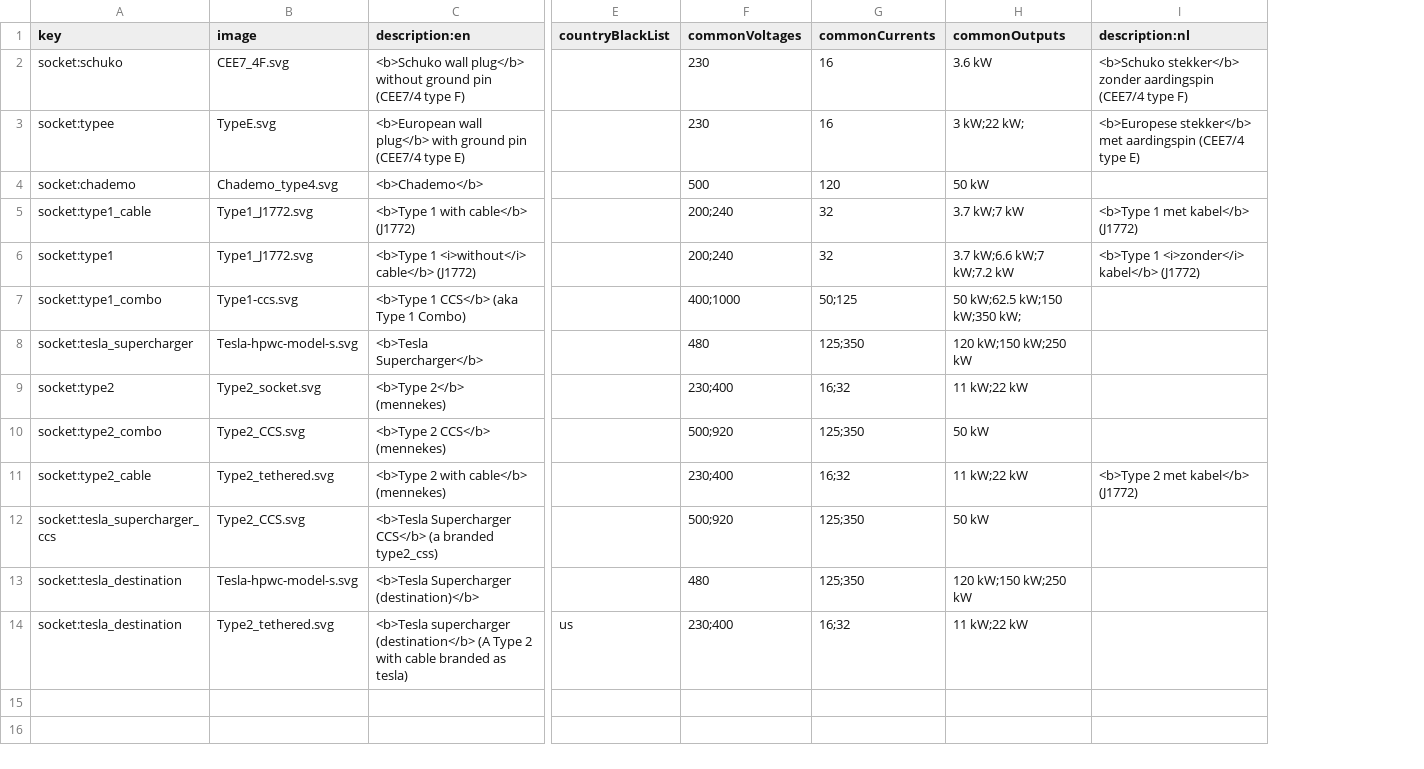
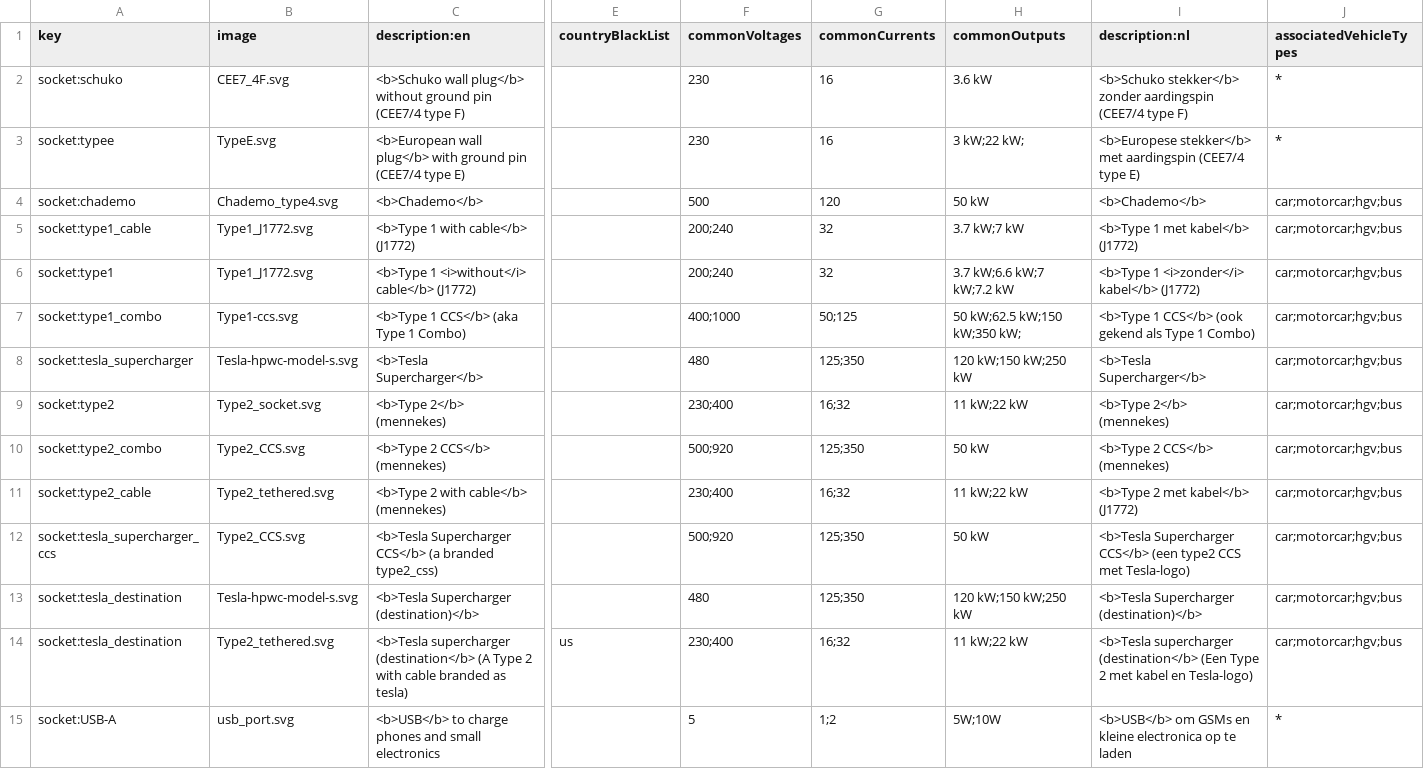
Before and after one commit to pietervdvn/MapComplete, a CSV file: assets/layers/charging_station/types.csv, drawn as a sheet; only a part is shown, gaps mark what is left out; rows hold the shown columns only; the diff names each change by its address in the sheet, - before the commit and + after, or states it on an @@ line.

Commit message:
Add USB as socket to charging stations, some styling tweaks

```diff
--- a/assets/layers/charging_station/types.csv
+++ b/assets/layers/charging_station/types.csv
+column J (associatedVehicleTypes), rows 2-14: * | * | car;motorcar;hgv;bus | car;motorcar;hgv;bus | car;motorcar;hgv;bus | car;motorcar;hgv;bus | car;motorcar;hgv;bus | car;motorcar;hgv;bus | car;motorcar;hgv;bus | car;motorcar;hgv;bus | car;motorcar;hgv;bus | car;motorcar;hgv;bus | car;motorcar;hgv;bus
-I4 (description:nl): (empty)
+I4 (description:nl): <b>Chademo</b>
-I7 (description:nl): (empty)
+I7 (description:nl): <b>Type 1 CCS</b> (ook gekend als Type 1 Combo)
-I8 (description:nl): (empty)
+I8 (description:nl): <b>Tesla Supercharger</b>
-I9 (description:nl): (empty)
+I9 (description:nl): <b>Type 2</b> (mennekes)
-I10 (description:nl): (empty)
+I10 (description:nl): <b>Type 2 CCS</b> (mennekes)
-I12 (description:nl): (empty)
+I12 (description:nl): <b>Tesla Supercharger CCS</b> (een type2 CCS met Tesla-logo)
-I13 (description:nl): (empty)
+I13 (description:nl): <b>Tesla Supercharger (destination)</b>
-I14 (description:nl): (empty)
+I14 (description:nl): <b>Tesla supercharger (destination</b> (Een Type 2 met kabel en Tesla-logo)
+row 15: socket:USB-A | usb_port.svg | <b>USB</b> to charge phones and small electronics |  | 5 | 1;2 | 5W;10W | <b>USB</b> om GSMs en kleine electronica op te laden | *
```
Also changed, not shown: 6 other files.
